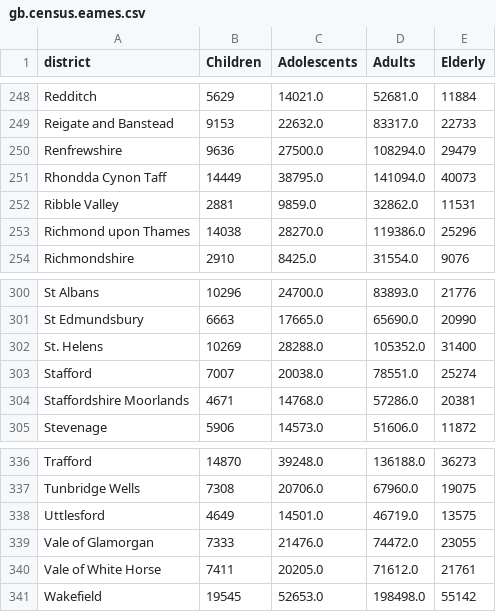
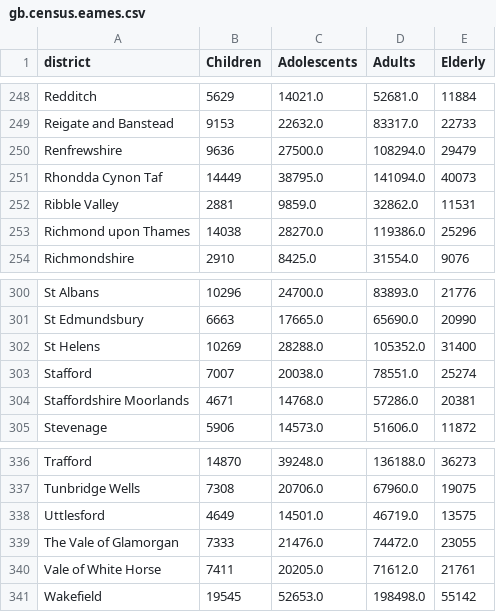
Before and after one commit to plibin-vub/uk-districts, a CSV file: census/2011/gb.census.eames.csv, drawn as a sheet; only a part is shown, gaps mark what is left out.

```diff
--- a/census/2011/gb.census.eames.csv
+++ b/census/2011/gb.census.eames.csv
@@ -250,3 +250,3 @@ Reigate and Banstead,9153,22632.0,83317.0,22733
 Renfrewshire,9636,27500.0,108294.0,29479
-Rhondda Cynon Taff,14449,38795.0,141094.0,40073
+Rhondda Cynon Taf,14449,38795.0,141094.0,40073
 Ribble Valley,2881,9859.0,32862.0,11531
@@ -301,3 +301,3 @@ St Albans,10296,24700.0,83893.0,21776
 St Edmundsbury,6663,17665.0,65690.0,20990
-St. Helens,10269,28288.0,105352.0,31400
+St Helens,10269,28288.0,105352.0,31400
 Stafford,7007,20038.0,78551.0,25274
@@ -338,3 +338,3 @@ Tunbridge Wells,7308,20706.0,67960.0,19075
 Uttlesford,4649,14501.0,46719.0,13575
-Vale of Glamorgan,7333,21476.0,74472.0,23055
+The Vale of Glamorgan,7333,21476.0,74472.0,23055
 Vale of White Horse,7411,20205.0,71612.0,21761
```
Also changed, not shown: commute/gb-simple.commute-matrix.csv.
